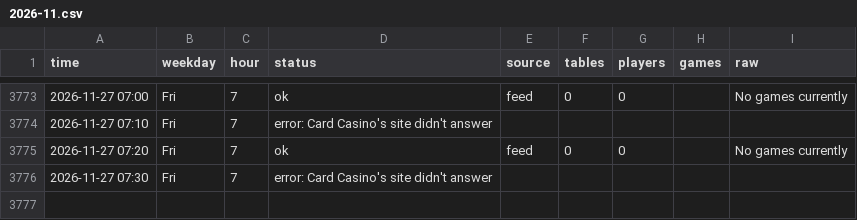
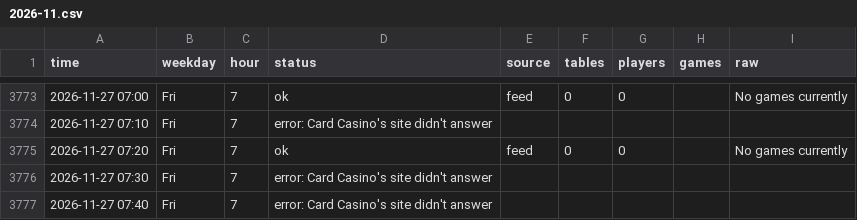
Before and after one commit to legendtoss/kings-tracker, a CSV file: data/cardcasino/2026-11.csv, drawn as a sheet; only a part is shown, gaps mark what is left out.

```diff
--- a/data/cardcasino/2026-11.csv
+++ b/data/cardcasino/2026-11.csv
@@ -3776 +3776,2 @@
 2026-11-27 07:30,Fri,7,error: Card Casino's site didn't answer,,,,,
+2026-11-27 07:40,Fri,7,error: Card Casino's site didn't answer,,,,,
```
Also changed, not shown: data/banco/2026-11.csv, data/grandcasinoas/2026-11.csv, 8 other files.
